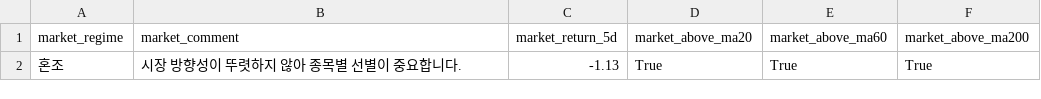
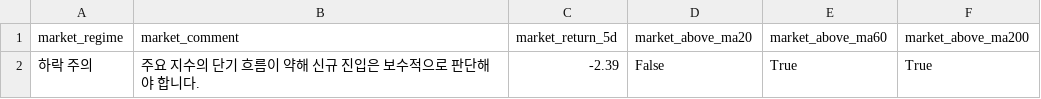
Before and after one commit to kyungseokpark/Stock_Agent_rev, a CSV file: output/us/market_summary.csv, drawn as a sheet.

```diff
--- a/output/us/market_summary.csv
+++ b/output/us/market_summary.csv
@@ -1,2 +1,2 @@
 market_regime,market_comment,market_return_5d,market_above_ma20,market_above_ma60,market_above_ma200
-혼조,시장 방향성이 뚜렷하지 않아 종목별 선별이 중요합니다.,-1.13,True,True,True
+하락 주의,주요 지수의 단기 흐름이 약해 신규 진입은 보수적으로 판단해야 합니다.,-2.39,False,True,True
```
Also changed, not shown: output/us/full_result.csv, output/us/top5.csv, 5 other files.
